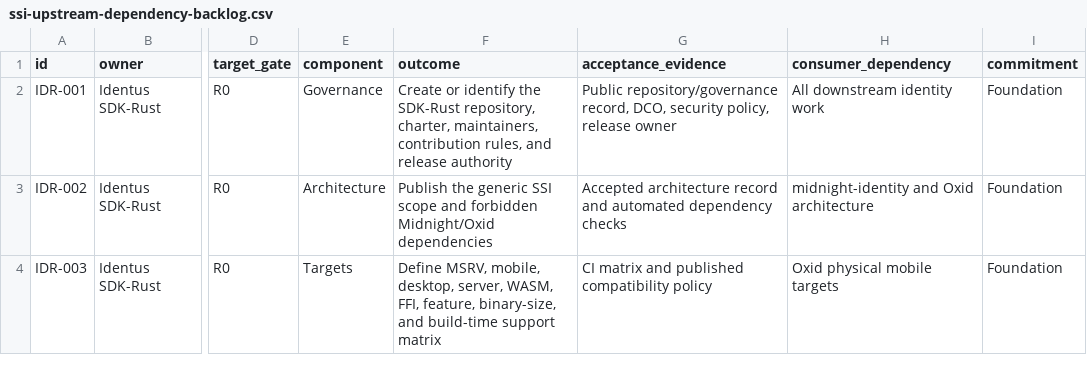
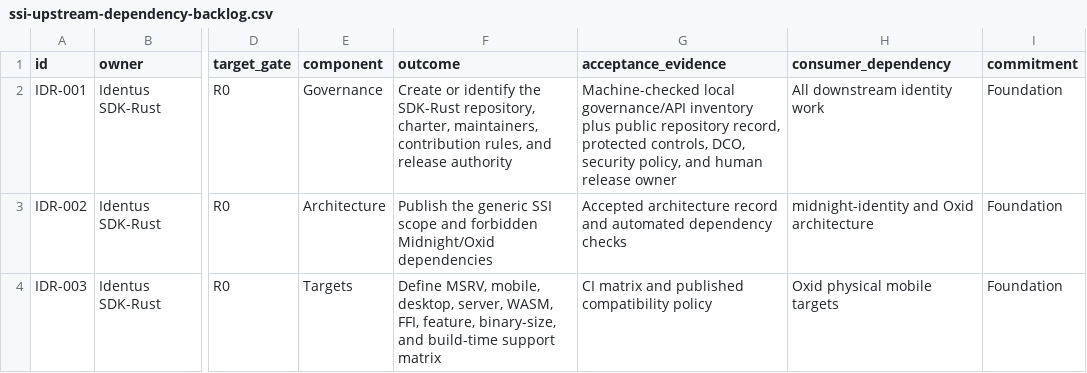
Before and after one commit to hyperledger-identus/sdk-rust, a CSV file: docs/roadmap/ssi-upstream-dependency-backlog.csv, drawn as a sheet; only a part is shown, gaps mark what is left out; the diff names each change by its address in the sheet, - before the commit and + after, or states it on an @@ line.

Commit message:
feat: make bootstrap inventory executable
Signed-off-by: Yurii Shynbuiev <yurii.shynbuiev@iohk.io>

```diff
--- a/docs/roadmap/ssi-upstream-dependency-backlog.csv
+++ b/docs/roadmap/ssi-upstream-dependency-backlog.csv
-G2 (acceptance_evidence): Public repository/governance record, DCO, security policy, release owner
+G2 (acceptance_evidence): Machine-checked local governance/API inventory plus public repository record, protected controls, DCO, security policy, and human release owner
```
Also changed, not shown: 38 other files.
